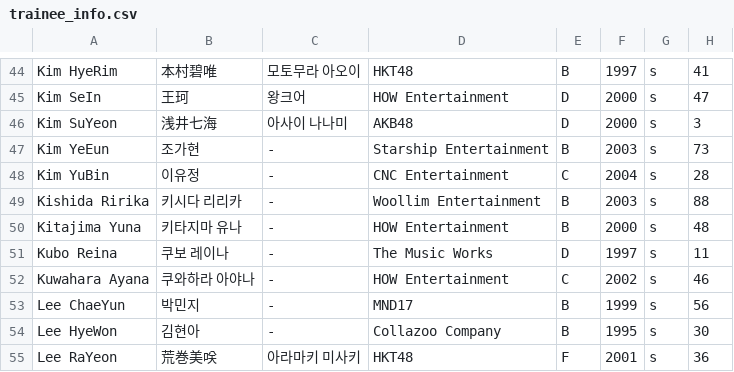
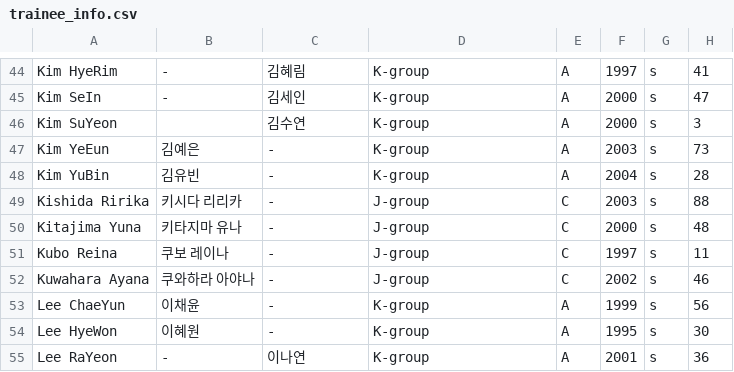
Before and after one commit to xuanhaorank54/PlanetGirls999, a CSV file: trainee_info.csv, drawn as a sheet; only a part is shown, gaps mark what is left out; the diff covers the shown part only.

```diff
--- a/trainee_info.csv
+++ b/trainee_info.csv
@@ -44,12 +44,12 @@
-"Kim HyeRim","本村碧唯","모토무라 아오이","HKT48","B","1997","s","41"
-"Kim SeIn","王珂","왕크어","HOW Entertainment","D","2000","s","47"
-"Kim SuYeon","浅井七海","아사이 나나미","AKB48","D","2000","s","3"
-"Kim YeEun","조가현","-","Starship Entertainment","B","2003","s","73"
-"Kim YuBin","이유정","-","CNC Entertainment","C","2004","s","28"
-"Kishida Ririka","키시다 리리카","-","Woollim Entertainment","B","2003","s","88"
-"Kitajima Yuna","키타지마 유나","-","HOW Entertainment","B","2000","s","48"
-"Kubo Reina","쿠보 레이나","-","The Music Works","D","1997","s","11"
-"Kuwahara Ayana","쿠와하라 아야나","-","HOW Entertainment","C","2002","s","46"
-"Lee ChaeYun","박민지","-","MND17","B","1999","s","56"
-"Lee HyeWon","김현아","-","Collazoo Company","B","1995","s","30"
-"Lee RaYeon","荒巻美咲","아라마키 미사키","HKT48","F","2001","s","36"
+"Kim HyeRim","-","김혜림","K-group","A","1997","s","41"
+"Kim SeIn","-","김세인","K-group","A","2000","s","47"
+"Kim SuYeon","","김수연","K-group","A","2000","s","3"
+"Kim YeEun","김예은","-","K-group","A","2003","s","73"
+"Kim YuBin","김유빈","-","K-group","A","2004","s","28"
+"Kishida Ririka","키시다 리리카","-","J-group","C","2003","s","88"
+"Kitajima Yuna","키타지마 유나","-","J-group","C","2000","s","48"
+"Kubo Reina","쿠보 레이나","-","J-group","C","1997","s","11"
+"Kuwahara Ayana","쿠와하라 아야나","-","J-group","C","2002","s","46"
+"Lee ChaeYun","이채윤","-","K-group","A","1999","s","56"
+"Lee HyeWon","이혜원","-","K-group","A","1995","s","30"
+"Lee RaYeon","-","이나연","K-group","A","2001","s","36"
```
Also changed, not shown: 48 edited cells elsewhere in this file.
